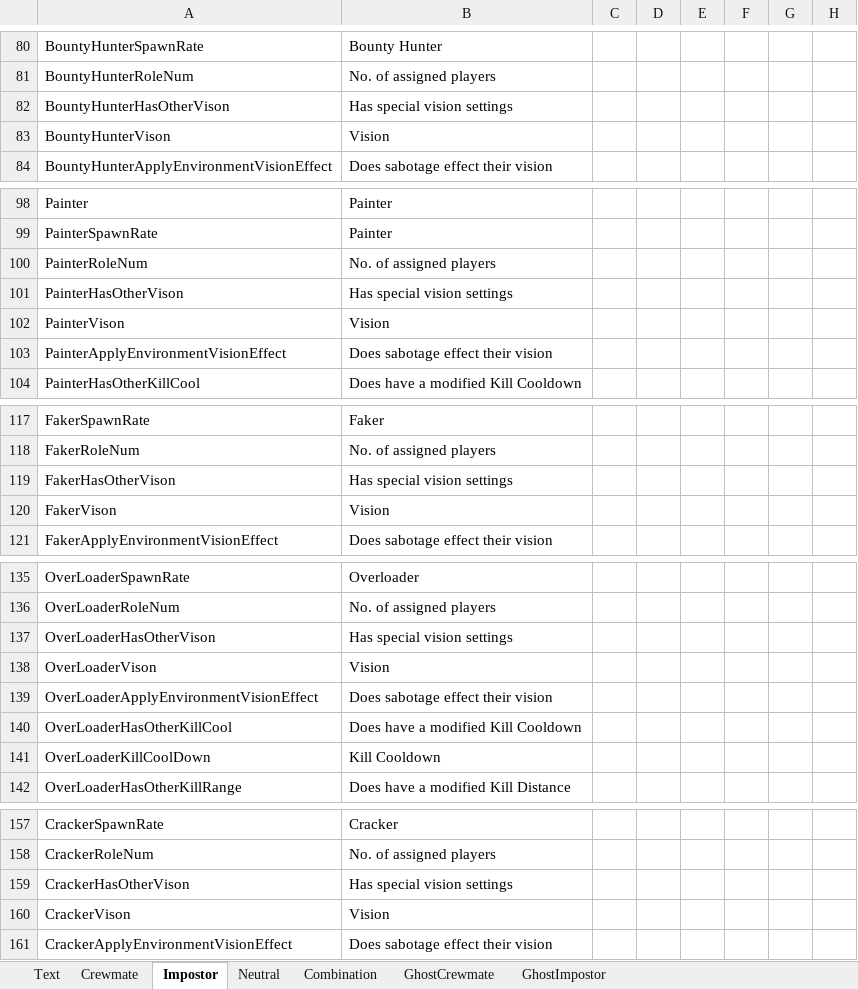
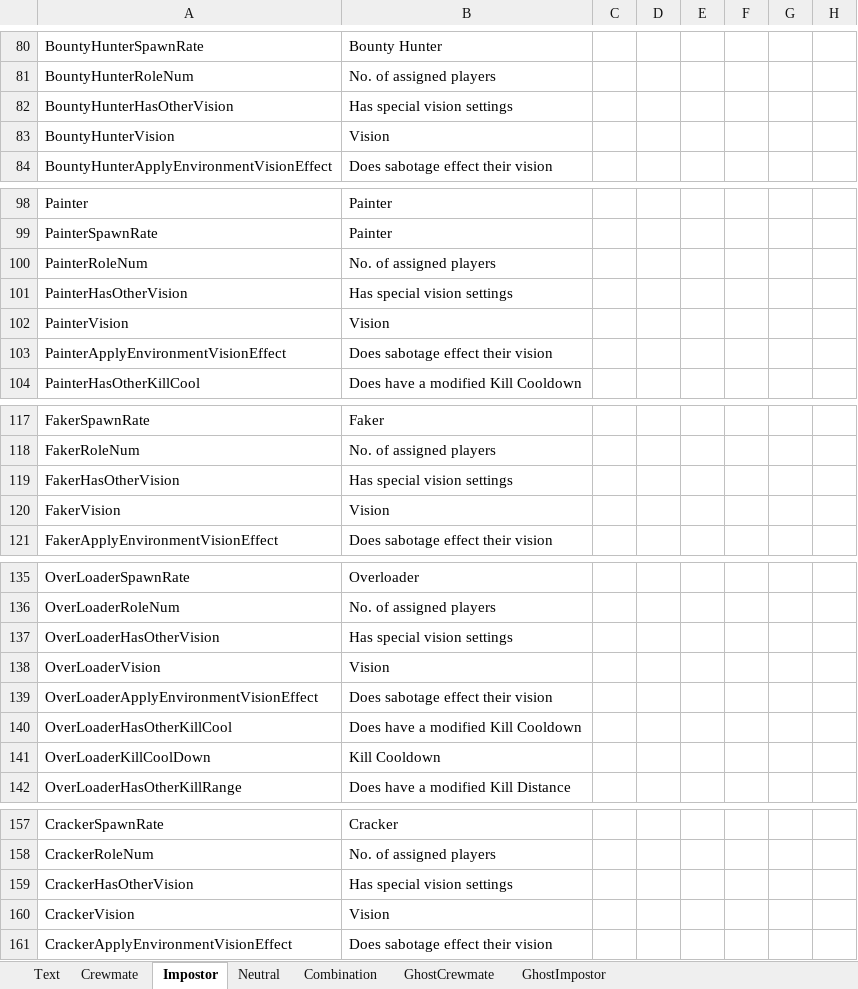
Before and after one commit to yukieiji/ExtremeRoles, an Excel workbook: ExtremeRolesTransData.xlsx, sheet Impostor, drawn as a sheet; only a part is shown, gaps mark what is left out; values as stored, in another font and other column widths than the file's, no borders; the diff covers the shown part only; the diff names each change by its address in the sheet, - before the commit and + after, or states it on an @@ line.

Commit message:
fix:typo vison to vision

```diff
--- a/ExtremeRolesTransData.xlsx (sheet Impostor)
+++ b/ExtremeRolesTransData.xlsx (sheet Impostor)
-A82: BountyHunterHasOtherVison
+A82: BountyHunterHasOtherVision
-A83: BountyHunterVison
+A83: BountyHunterVision
-A101: PainterHasOtherVison
+A101: PainterHasOtherVision
-A102: PainterVison
+A102: PainterVision
-A119: FakerHasOtherVison
+A119: FakerHasOtherVision
-A120: FakerVison
+A120: FakerVision
-A137: OverLoaderHasOtherVison
+A137: OverLoaderHasOtherVision
-A138: OverLoaderVison
+A138: OverLoaderVision
-A159: CrackerHasOtherVison
+A159: CrackerHasOtherVision
-A160: CrackerVison
+A160: CrackerVision
```
Also changed, not shown: 1 added row, 1 removed row and 34 edited cells elsewhere in this sheet, sheet Crewmate, sheet Combination, sheet Neutral, 26 other files.
